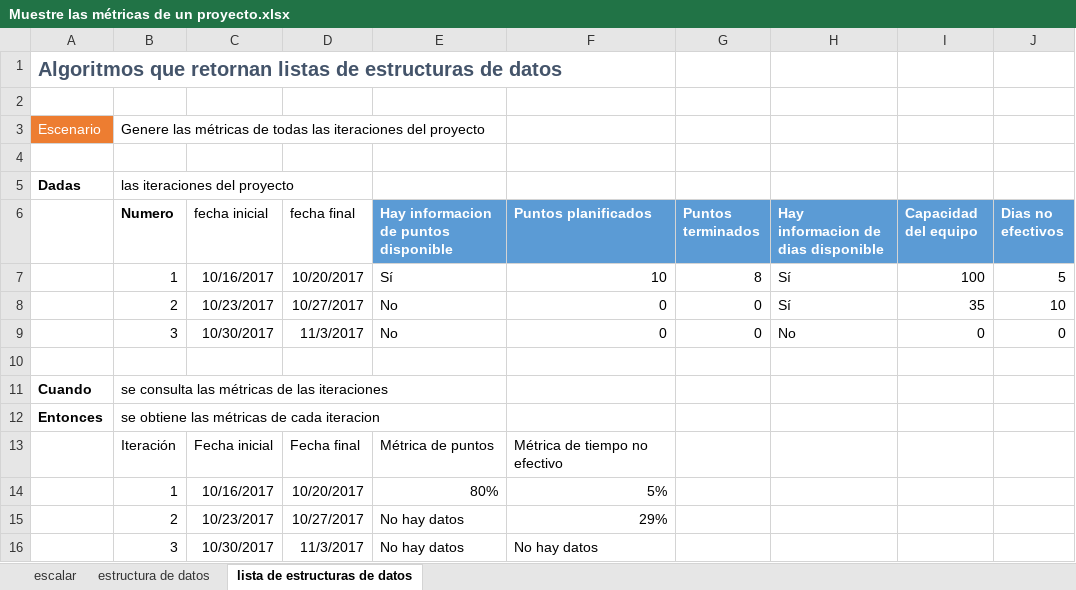
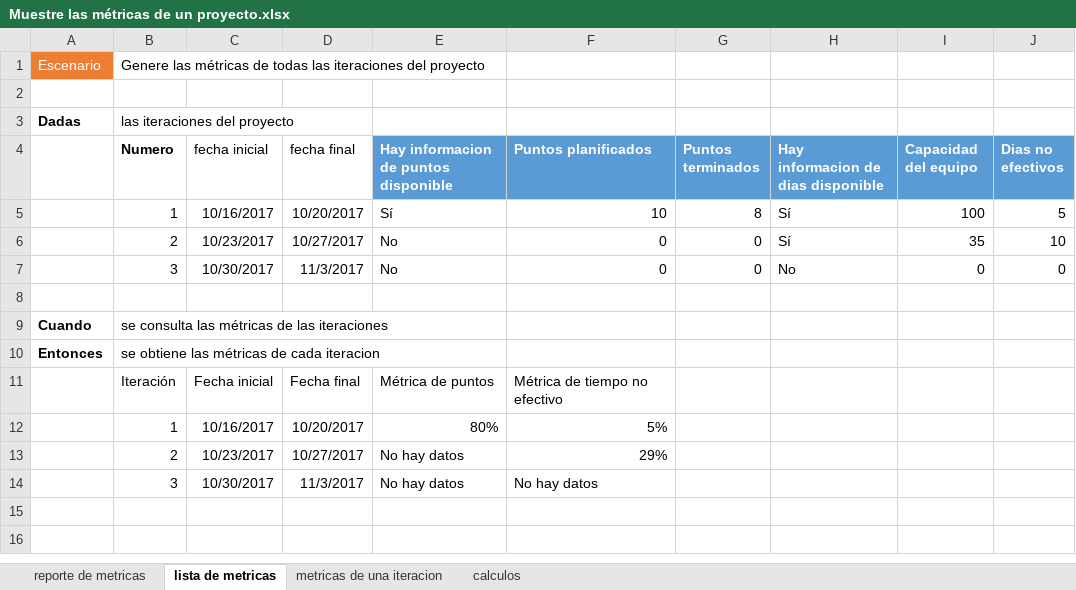
Before and after one commit to oscarcenteno/sm.vb.diseno-con-pruebas-unitarias, an Excel workbook: 2da parte/Composicion de algoritmos/Especificaciones/Muestre las métricas de un proyecto.xlsx, sheet lista de metricas, drawn as a sheet; values as stored, in another font and other column widths than the file's, no borders; table styles not drawn; the diff names each change by its address in the sheet, - before the commit and + after, or states it on an @@ line.

Commit message:
Agrego "Genere el reporte de las métricas del proyecto"

```diff
--- a/2da parte/Composicion de algoritmos/Especificaciones/Muestre las métricas de un proyecto.xlsx (sheet lista de metricas)
+++ b/2da parte/Composicion de algoritmos/Especificaciones/Muestre las métricas de un proyecto.xlsx (sheet lista de metricas)
-sheet tab: escalar
+sheet tab: calculos
-sheet tab: estructura de datos
+sheet tab: metricas de una iteracion
-sheet tab: lista de estructuras de datos
+sheet tab: lista de metricas
+sheet tab: reporte de metricas
@@ sheet tab order changed: reporte de metricas | lista de metricas | metricas de una iteracion | calculos @@
-row 1: Algoritmos que retornan listas de estructuras de datos
-row 2: (empty)
```
Also changed, not shown: 10 other files.
